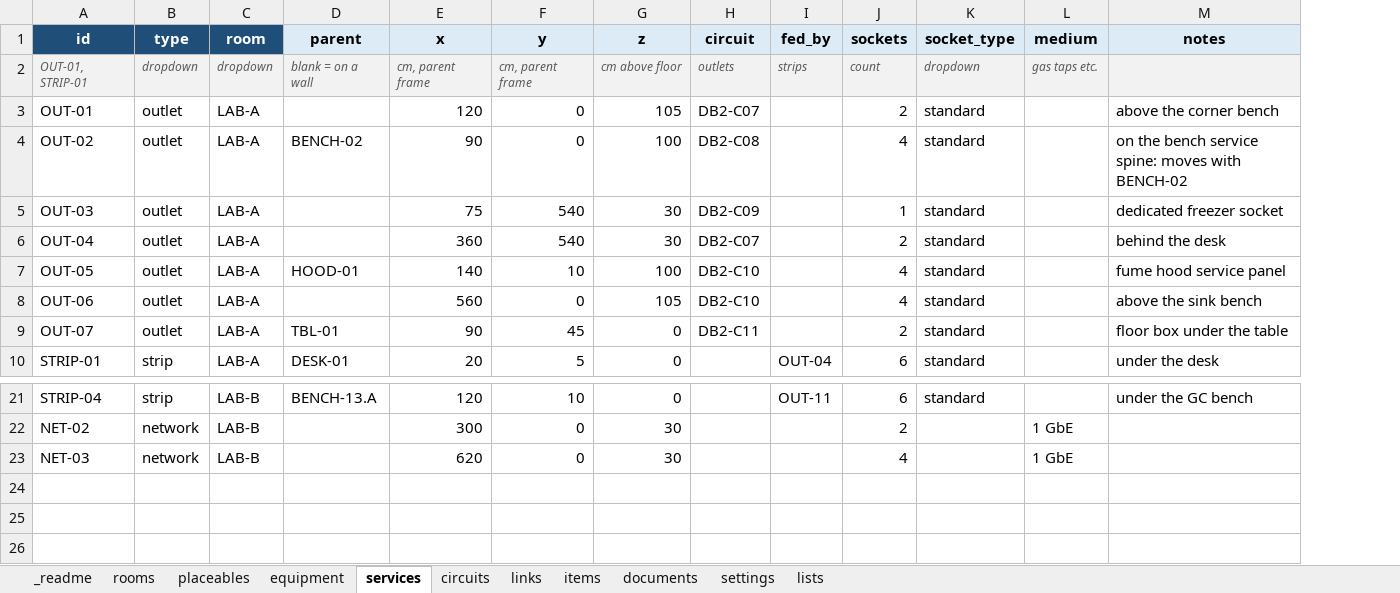
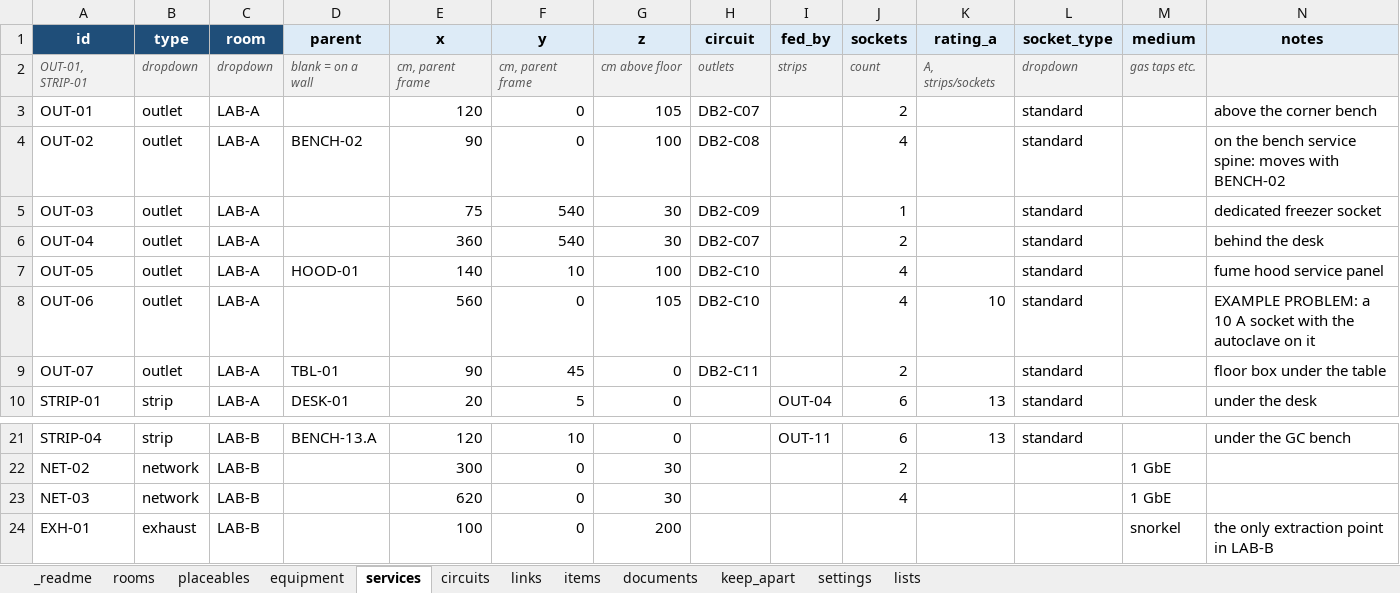
Before and after one commit to jcgutierrezg/Interfaces_Lab_Atlas, an Excel workbook: example/lab-data.original.xlsx, sheet services, drawn as a sheet; only a part is shown, gaps mark what is left out; values as stored, in another font and other column widths than the file's, no borders; conditional formats not drawn; addresses are those after the commit; the diff names each change by its address in the sheet, - before the commit and + after, or states it on an @@ line.

```diff
--- a/example/lab-data.original.xlsx (sheet services)
+++ b/example/lab-data.original.xlsx (sheet services)
+sheet tab: keep_apart
+column K (rating_a), rows 2-10: A, strips/sockets |  |  |  |  |  | 10 |  | 13; row 21: 13
-N8 (notes): above the sink bench
+N8 (notes): EXAMPLE PROBLEM: a 10 A socket with the autoclave on it
+row 24: EXH-01 | exhaust | LAB-B |  | 100 | 0 | 200 |  |  |  |  |  | snorkel | the only extraction point in LAB-B
```
Also changed, not shown: sheet placeables, sheet lists, sheet settings, sheet equipment, sheet rooms, sheet _readme, example/lab-data.xlsx, lab-data.xlsx, 31 other files.
